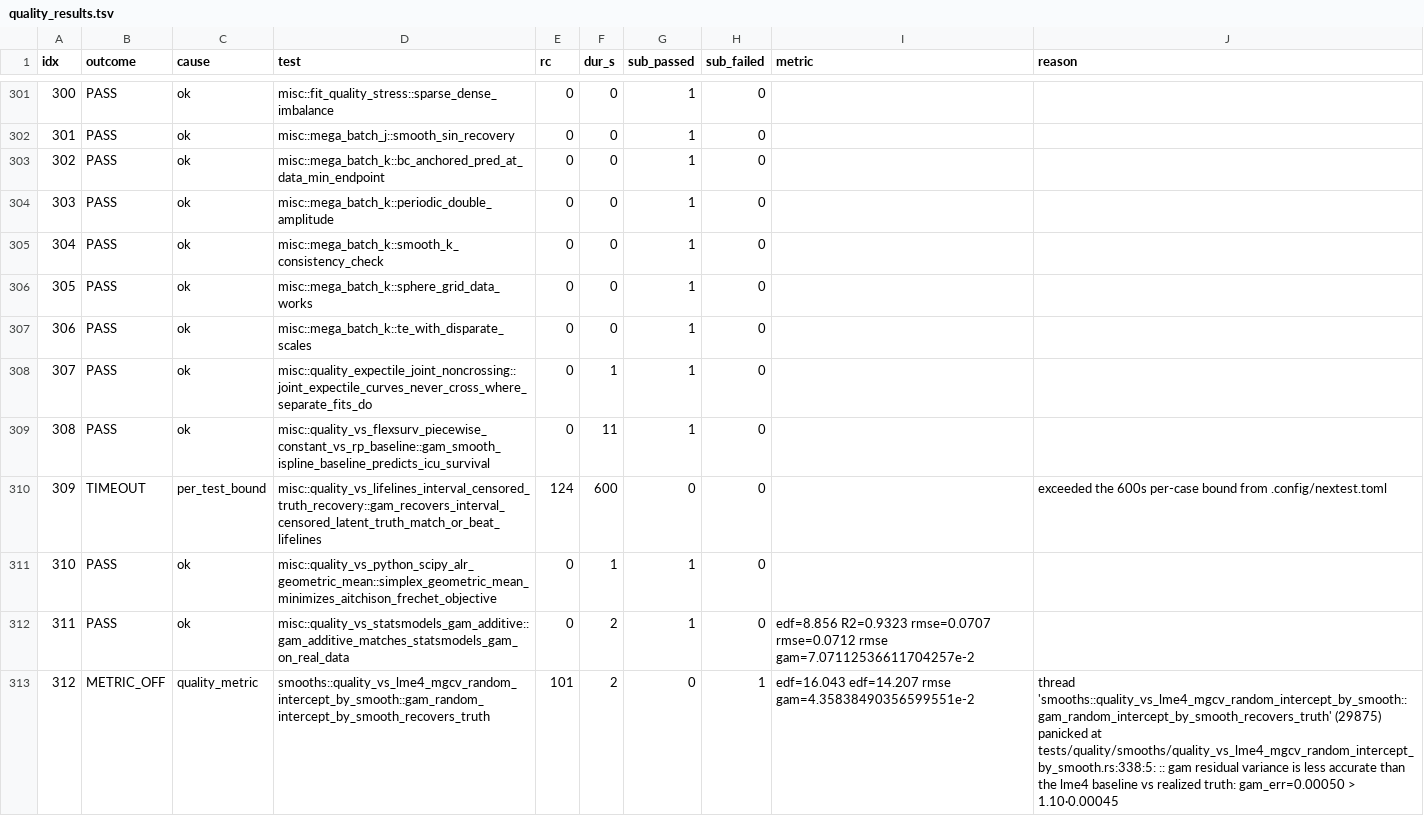
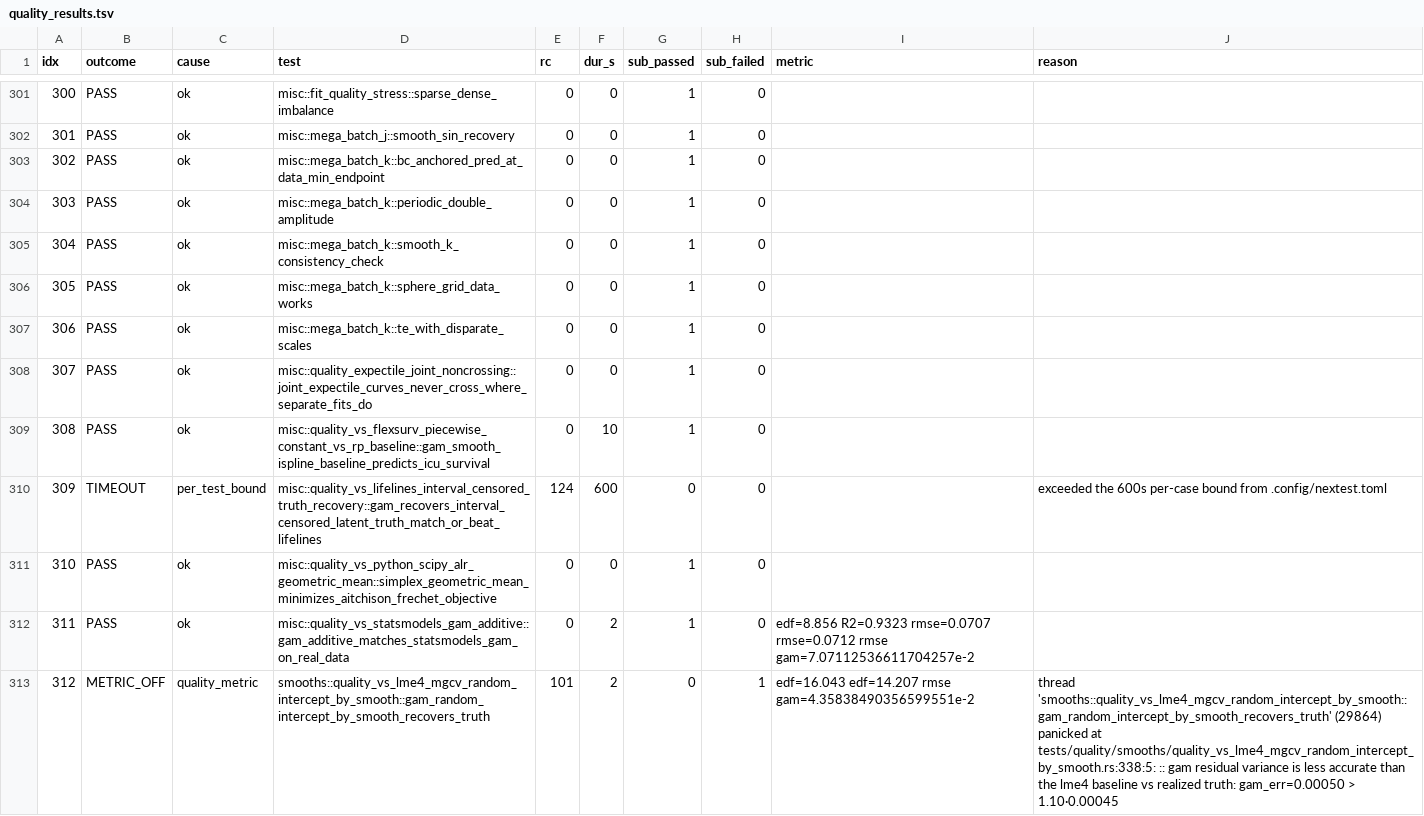
Before and after one commit to HomunculusLabs/gam, a TSV file: bench/gha_results/reference-quality/quality_results.tsv, drawn as a sheet; only a part is shown, gaps mark what is left out; the diff covers the shown part only.

```diff
--- a/bench/gha_results/reference-quality/quality_results.tsv
+++ b/bench/gha_results/reference-quality/quality_results.tsv
@@ -307,7 +307,7 @@ idx	outcome	cause	test	rc	dur_s	sub_passed	sub_failed	metric	reason
 306	PASS	ok	misc::mega_batch_k::te_with_disparate_scales	0	0	1	0		
-307	PASS	ok	misc::quality_expectile_joint_noncrossing::joint_expectile_curves_never_cross_where_separate_fits_do	0	1	1	0		
-308	PASS	ok	misc::quality_vs_flexsurv_piecewise_constant_vs_rp_baseline::gam_smooth_ispline_baseline_predicts_icu_survival	0	11	1	0		
+307	PASS	ok	misc::quality_expectile_joint_noncrossing::joint_expectile_curves_never_cross_where_separate_fits_do	0	0	1	0		
+308	PASS	ok	misc::quality_vs_flexsurv_piecewise_constant_vs_rp_baseline::gam_smooth_ispline_baseline_predicts_icu_survival	0	10	1	0		
 309	TIMEOUT	per_test_bound	misc::quality_vs_lifelines_interval_censored_truth_recovery::gam_recovers_interval_censored_latent_truth_match_or_beat_lifelines	124	600	0	0		exceeded the 600s per-case bound from .config/nextest.toml
-310	PASS	ok	misc::quality_vs_python_scipy_alr_geometric_mean::simplex_geometric_mean_minimizes_aitchison_frechet_objective	0	1	1	0		
+310	PASS	ok	misc::quality_vs_python_scipy_alr_geometric_mean::simplex_geometric_mean_minimizes_aitchison_frechet_objective	0	0	1	0		
 311	PASS	ok	misc::quality_vs_statsmodels_gam_additive::gam_additive_matches_statsmodels_gam_on_real_data	0	2	1	0	edf=8.856 R2=0.9323 rmse=0.0707 rmse=0.0712 rmse gam=7.07112536611704257e-2 	
-312	METRIC_OFF	quality_metric	smooths::quality_vs_lme4_mgcv_random_intercept_by_smooth::gam_random_intercept_by_smooth_recovers_truth	101	2	0	1	edf=16.043 edf=14.207 rmse gam=4.35838490356599551e-2 	thread 'smooths::quality_vs_lme4_mgcv_random_intercept_by_smooth::gam_random_intercept_by_smooth_recovers_truth' (29875) panicked at tests/quality/smooths/quality_vs_lme4_mgcv_random_intercept_by_smooth.rs:338:5: :: gam residual variance is less accurate than the lme4 baseline vs realized truth: gam_err=0.00050 > 1.10·0.00045
+312	METRIC_OFF	quality_metric	smooths::quality_vs_lme4_mgcv_random_intercept_by_smooth::gam_random_intercept_by_smooth_recovers_truth	101	2	0	1	edf=16.043 edf=14.207 rmse gam=4.35838490356599551e-2 	thread 'smooths::quality_vs_lme4_mgcv_random_intercept_by_smooth::gam_random_intercept_by_smooth_recovers_truth' (29864) panicked at tests/quality/smooths/quality_vs_lme4_mgcv_random_intercept_by_smooth.rs:338:5: :: gam residual variance is less accurate than the lme4 baseline vs realized truth: gam_err=0.00050 > 1.10·0.00045
```
Also changed, not shown: 160 edited cells elsewhere in this file, 3 other files.
